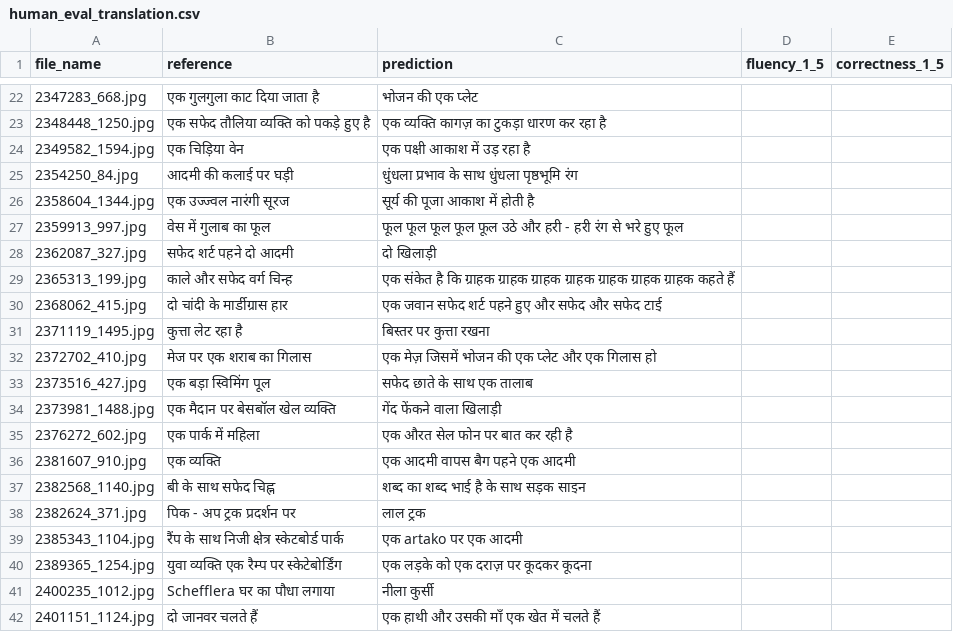
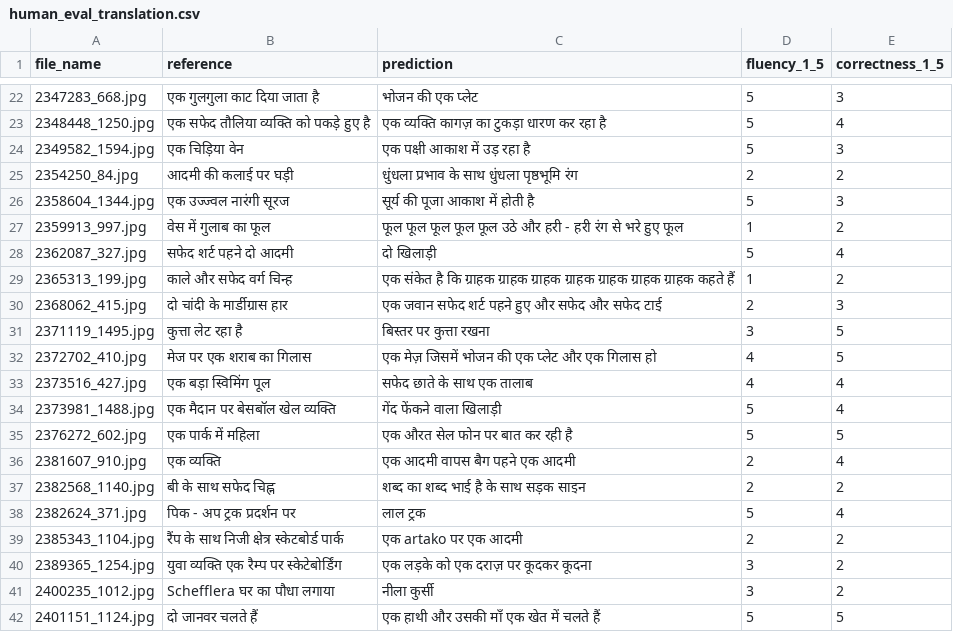
Before and after one commit to Coder-Vinay-Arc/hindi-image-captioning-team17, a CSV file: results/human_eval_translation.csv, drawn as a sheet; only a part is shown, gaps mark what is left out; the diff covers the shown part only.

```diff
--- a/results/human_eval_translation.csv
+++ b/results/human_eval_translation.csv
@@ -22,21 +22,21 @@
-2347283_668.jpg,एक गुलगुला काट दिया जाता है,भोजन की एक प्लेट,,
-2348448_1250.jpg,एक सफेद तौलिया व्यक्ति को पकड़े हुए है,एक व्यक्ति कागज़ का टुकड़ा धारण कर रहा है,,
-2349582_1594.jpg,एक चिड़िया वेन,एक पक्षी आकाश में उड़ रहा है,,
-2354250_84.jpg,आदमी की कलाई पर घड़ी,धुंधला प्रभाव के साथ धुंधला पृष्ठभूमि रंग,,
-2358604_1344.jpg,एक उज्ज्वल नारंगी सूरज,सूर्य की पूजा आकाश में होती है,,
-2359913_997.jpg,वेस में गुलाब का फूल,फूल फूल फूल फूल फूल उठे और हरी - हरी रंग से भरे हुए फूल,,
-2362087_327.jpg,सफेद शर्ट पहने दो आदमी,दो खिलाड़ी,,
-2365313_199.jpg,काले और सफेद वर्ग चिन्ह,एक संकेत है कि ग्राहक ग्राहक ग्राहक ग्राहक ग्राहक ग्राहक ग्राहक कहते हैं,,
-2368062_415.jpg,दो चांदी के मार्डीग्रास हार,एक जवान सफेद शर्ट पहने हुए और सफेद और सफेद टाई,,
-2371119_1495.jpg,कुत्ता लेट रहा है,बिस्तर पर कुत्ता रखना,,
-2372702_410.jpg,मेज पर एक शराब का गिलास,एक मेज़ जिसमें भोजन की एक प्लेट और एक गिलास हो,,
-2373516_427.jpg,एक बड़ा स्विमिंग पूल,सफेद छाते के साथ एक तालाब,,
-2373981_1488.jpg,एक मैदान पर बेसबॉल खेल व्यक्ति,गेंद फेंकने वाला खिलाड़ी,,
-2376272_602.jpg,एक पार्क में महिला,एक औरत सेल फोन पर बात कर रही है,,
-2381607_910.jpg,एक व्यक्ति,एक आदमी वापस बैग पहने एक आदमी,,
-2382568_1140.jpg,बी के साथ सफेद चिह्न,शब्द का शब्द भाई है के साथ सड़क साइन,,
-2382624_371.jpg,पिक - अप ट्रक प्रदर्शन पर,लाल ट्रक,,
-2385343_1104.jpg,रैंप के साथ निजी क्षेत्र स्केटबोर्ड पार्क,एक artako पर एक आदमी,,
-2389365_1254.jpg,युवा व्यक्ति एक रैम्प पर स्केटेबोर्डिंग,एक लड़के को एक दराज़ पर कूदकर कूदना,,
-2400235_1012.jpg,Schefflera घर का पौधा लगाया,नीला कुर्सी,,
-2401151_1124.jpg,दो जानवर चलते हैं,एक हाथी और उसकी माँ एक खेत में चलते हैं,,
+2347283_668.jpg,एक गुलगुला काट दिया जाता है,भोजन की एक प्लेट,5,3
+2348448_1250.jpg,एक सफेद तौलिया व्यक्ति को पकड़े हुए है,एक व्यक्ति कागज़ का टुकड़ा धारण कर रहा है,5,4
+2349582_1594.jpg,एक चिड़िया वेन,एक पक्षी आकाश में उड़ रहा है,5,3
+2354250_84.jpg,आदमी की कलाई पर घड़ी,धुंधला प्रभाव के साथ धुंधला पृष्ठभूमि रंग,2,2
+2358604_1344.jpg,एक उज्ज्वल नारंगी सूरज,सूर्य की पूजा आकाश में होती है,5,3
+2359913_997.jpg,वेस में गुलाब का फूल,फूल फूल फूल फूल फूल उठे और हरी - हरी रंग से भरे हुए फूल,1,2
+2362087_327.jpg,सफेद शर्ट पहने दो आदमी,दो खिलाड़ी,5,4
+2365313_199.jpg,काले और सफेद वर्ग चिन्ह,एक संकेत है कि ग्राहक ग्राहक ग्राहक ग्राहक ग्राहक ग्राहक ग्राहक कहते हैं,1,2
+2368062_415.jpg,दो चांदी के मार्डीग्रास हार,एक जवान सफेद शर्ट पहने हुए और सफेद और सफेद टाई,2,3
+2371119_1495.jpg,कुत्ता लेट रहा है,बिस्तर पर कुत्ता रखना,3,5
+2372702_410.jpg,मेज पर एक शराब का गिलास,एक मेज़ जिसमें भोजन की एक प्लेट और एक गिलास हो,4,5
+2373516_427.jpg,एक बड़ा स्विमिंग पूल,सफेद छाते के साथ एक तालाब,4,4
+2373981_1488.jpg,एक मैदान पर बेसबॉल खेल व्यक्ति,गेंद फेंकने वाला खिलाड़ी,5,4
+2376272_602.jpg,एक पार्क में महिला,एक औरत सेल फोन पर बात कर रही है,5,5
+2381607_910.jpg,एक व्यक्ति,एक आदमी वापस बैग पहने एक आदमी,2,4
+2382568_1140.jpg,बी के साथ सफेद चिह्न,शब्द का शब्द भाई है के साथ सड़क साइन,2,2
+2382624_371.jpg,पिक - अप ट्रक प्रदर्शन पर,लाल ट्रक,5,4
+2385343_1104.jpg,रैंप के साथ निजी क्षेत्र स्केटबोर्ड पार्क,एक artako पर एक आदमी,2,2
+2389365_1254.jpg,युवा व्यक्ति एक रैम्प पर स्केटेबोर्डिंग,एक लड़के को एक दराज़ पर कूदकर कूदना,3,2
+2400235_1012.jpg,Schefflera घर का पौधा लगाया,नीला कुर्सी,3,2
+2401151_1124.jpg,दो जानवर चलते हैं,एक हाथी और उसकी माँ एक खेत में चलते हैं,5,5
```
Also changed, not shown: 58 edited cells elsewhere in this file, 1 other file.
